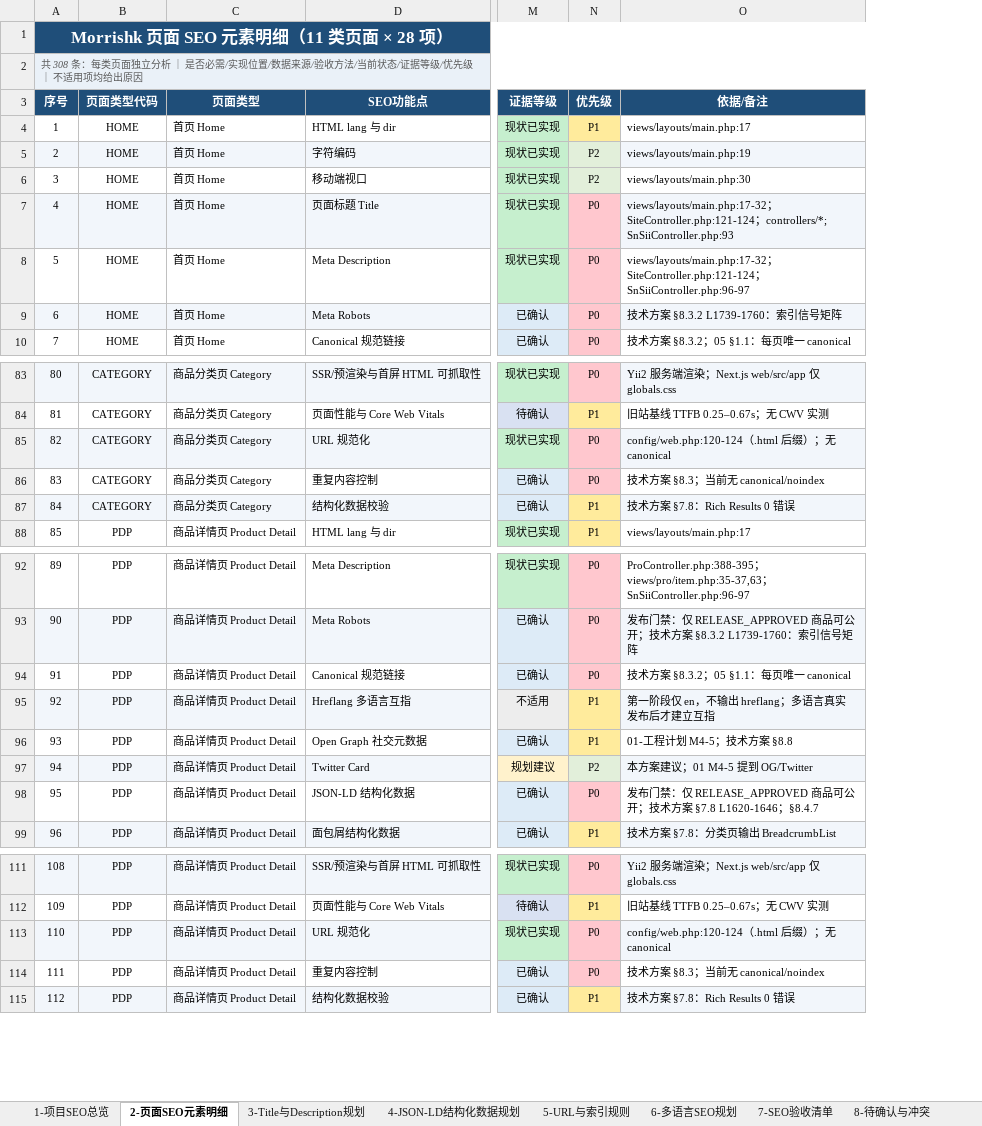
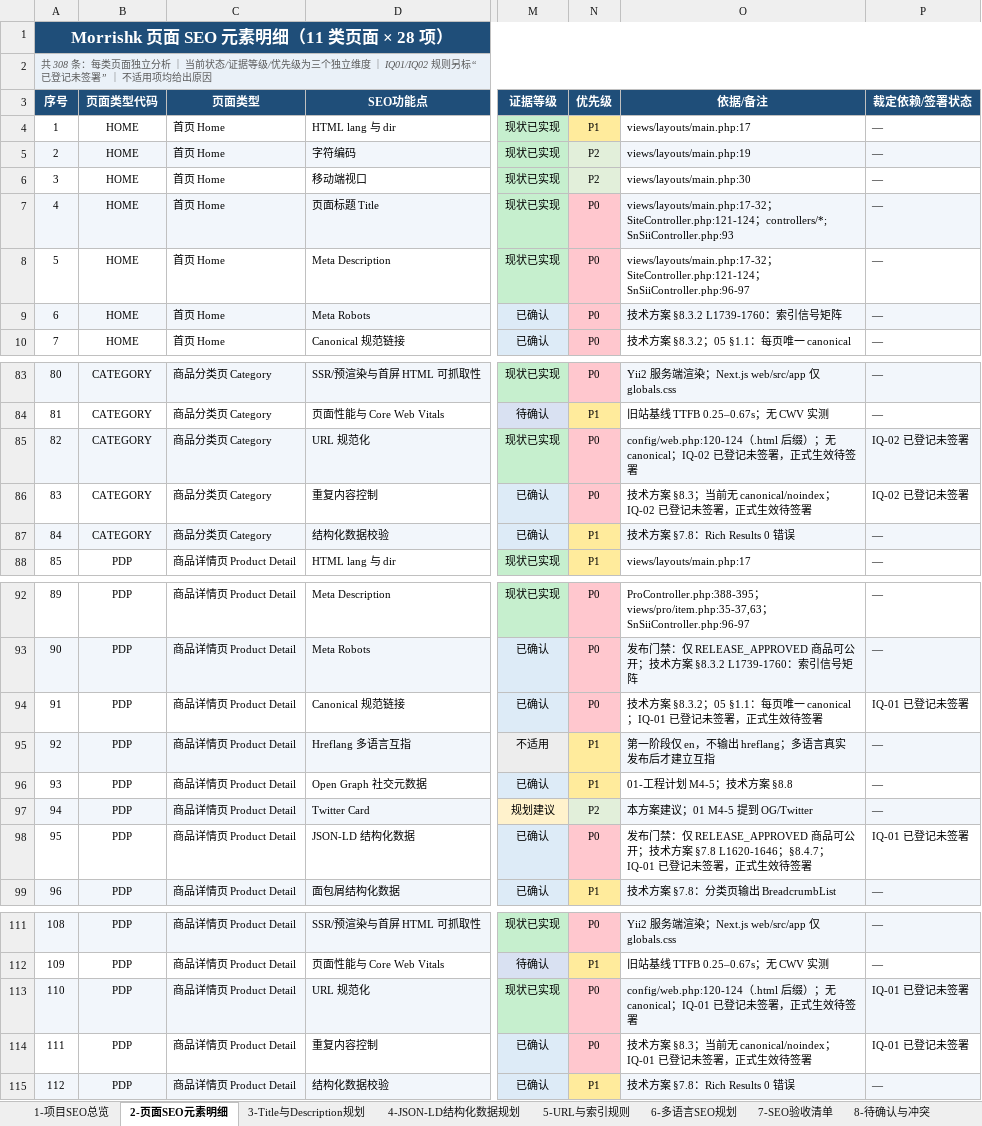
Before and after one commit to esanwu-bot/morrishk-site-upgrade-review, an Excel workbook: 17_morrishk_seo_solution_design/Morrishk_SEO_Elements_and_Page_Spec_V1.0.xlsx, sheet 2-页面SEO元素明细, drawn as a sheet; only a part is shown, gaps mark what is left out; values as stored, in another font and other column widths than the file's, no borders; the diff covers the shown part only; the diff names each change by its address in the sheet, - before the commit and + after, or states it on an @@ line.

Commit message:
fix(seo): reconcile Sheet2 stats and mark IQ decisions unsigned

```diff
--- a/17_morrishk_seo_solution_design/Morrishk_SEO_Elements_and_Page_Spec_V1.0.xlsx (sheet 2-页面SEO元素明细)
+++ b/17_morrishk_seo_solution_design/Morrishk_SEO_Elements_and_Page_Spec_V1.0.xlsx (sheet 2-页面SEO元素明细)
+column P (裁定依赖/签署状态), rows 4-10: all —; rows 83-88: — | — | IQ-02 已登记未签署 | IQ-02 已登记未签署 | — | —; rows 92-99: — | — | IQ-01 已登记未签署 | — | — | — | IQ-01 已登记未签署 | —; rows 111-115: — | — | IQ-01 已登记未签署 | IQ-01 已登记未签署 | —
-A2 (序号): …析 ｜ 是否必需/实现位置/数据来源/验收方法/当前状态/证据等级/优先级 ｜ 不适…
+A2 (序号): …析 ｜ 当前状态/证据等级/优先级为三个独立维度 ｜ IQ01/IQ02 规则另标“已登记未签署” ｜ 不适…
-O85 (依据/备注): …canonical
+O85 (依据/备注): …canonical；IQ-02 已登记未签署，正式生效待签署
-O86 (依据/备注): 技术方案 §8.3；当前无 canonical/noindex
+O86 (依据/备注): 技术方案 §8.3；当前无 canonical/noindex；IQ-02 已登记未签署，正式生效待签署
-O94 (依据/备注): 技术方案 §8.3.2；05 §1.1：每页唯一 canonical
+O94 (依据/备注): 技术方案 §8.3.2；05 §1.1：每页唯一 canonical；IQ-01 已登记未签署，正式生效待签署
-O98 (依据/备注): …§7.8 L1620-1646；§8.4.7
+O98 (依据/备注): …§7.8 L1620-1646；§8.4.7；IQ-01 已登记未签署，正式生效待签署
-O113 (依据/备注): …canonical
+O113 (依据/备注): …canonical；IQ-01 已登记未签署，正式生效待签署
-O114 (依据/备注): 技术方案 §8.3；当前无 canonical/noindex
+O114 (依据/备注): 技术方案 §8.3；当前无 canonical/noindex；IQ-01 已登记未签署，正式生效待签署
```
Also changed, not shown: 1 edited cell elsewhere in this sheet, sheet 8-待确认与冲突, sheet 1-项目SEO总览, sheet 5-URL与索引规则, sheet 4-JSON-LD结构化数据规划, 5 other files.
